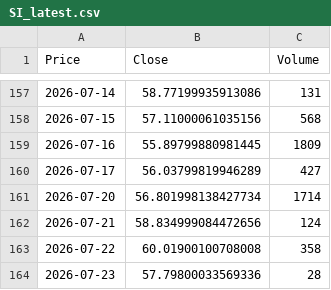
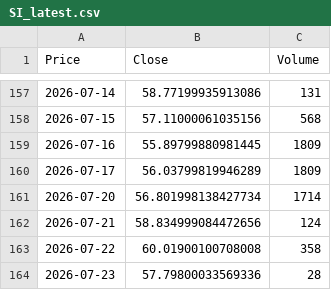
Before and after one commit to JONG1510/FPNA-python, a CSV file: data/SI_latest.csv, drawn as a sheet; only a part is shown, gaps mark what is left out; the diff names each change by its address in the sheet, - before the commit and + after, or states it on an @@ line.

```diff
--- a/data/SI_latest.csv
+++ b/data/SI_latest.csv
-C160 (Volume): 427
+C160 (Volume): 1809
```
Also changed, not shown: data/GC_latest.csv.
